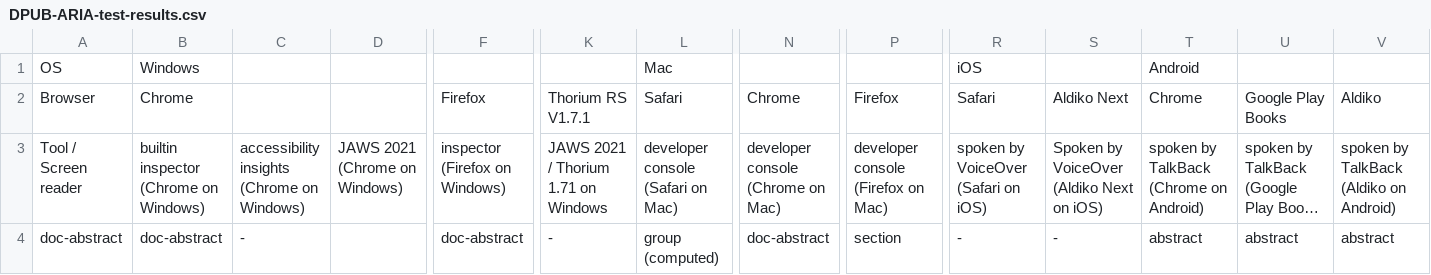
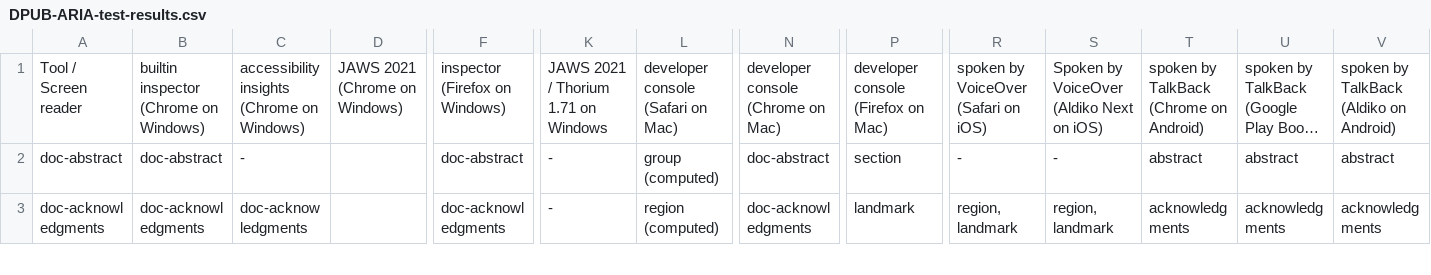
Before and after one commit to daisy/transitiontoepub, a CSV file: dpub-aria-testing/test-results/DPUB-ARIA-test-results.csv, drawn as a sheet; only a part is shown, gaps mark what is left out; the shorter side is filled out with more unchanged rows; long unchanged cells end in …; rows hold the shown columns only; the diff names each change by its address in the sheet, - before the commit and + after, or states it on an @@ line.

Commit message:
removed merged columns headers

```diff
--- a/dpub-aria-testing/test-results/DPUB-ARIA-test-results.csv
+++ b/dpub-aria-testing/test-results/DPUB-ARIA-test-results.csv
-row 1: OS | Windows |  |  |  |  | Mac |  |  | iOS |  | Android
-row 2: Browser | Chrome |  |  | Firefox | Thorium RS V1.7.1 | Safari | Chrome | Firefox | Safari | Aldiko Next | Chrome | Google Play Books | Aldiko
```
